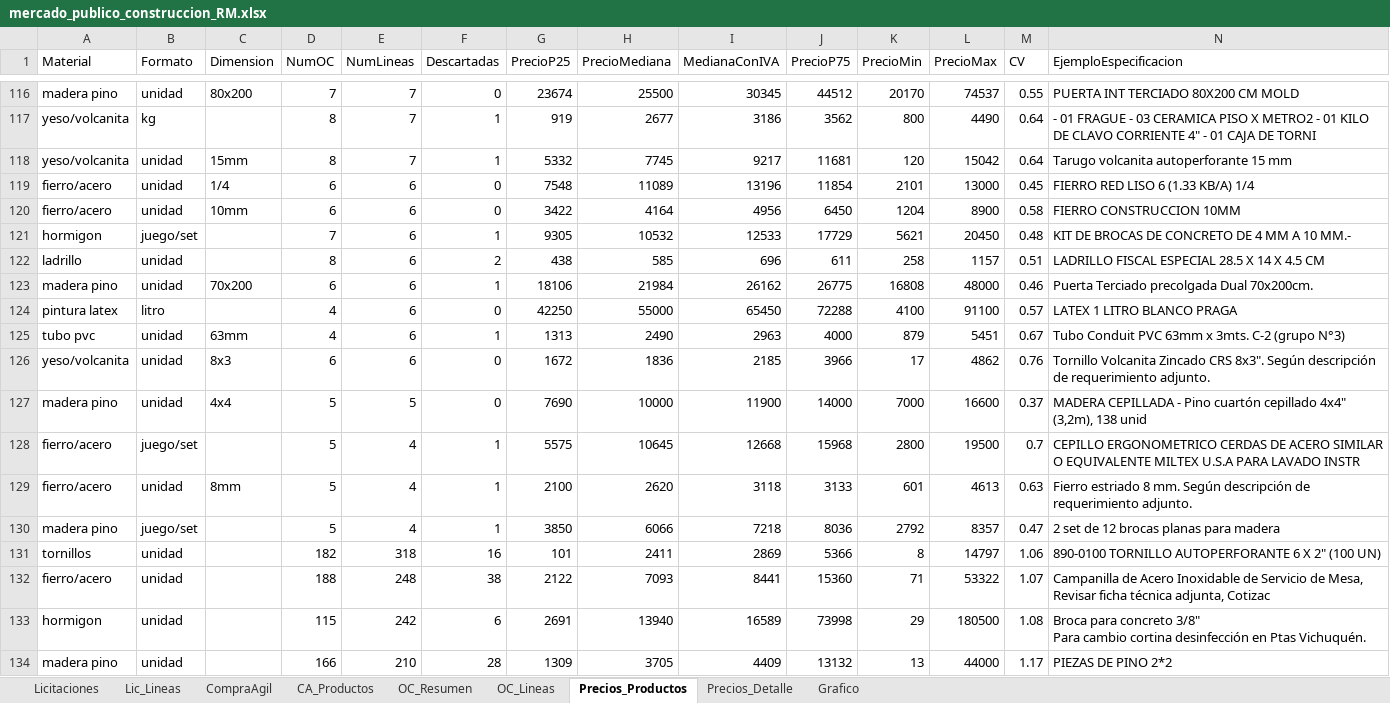
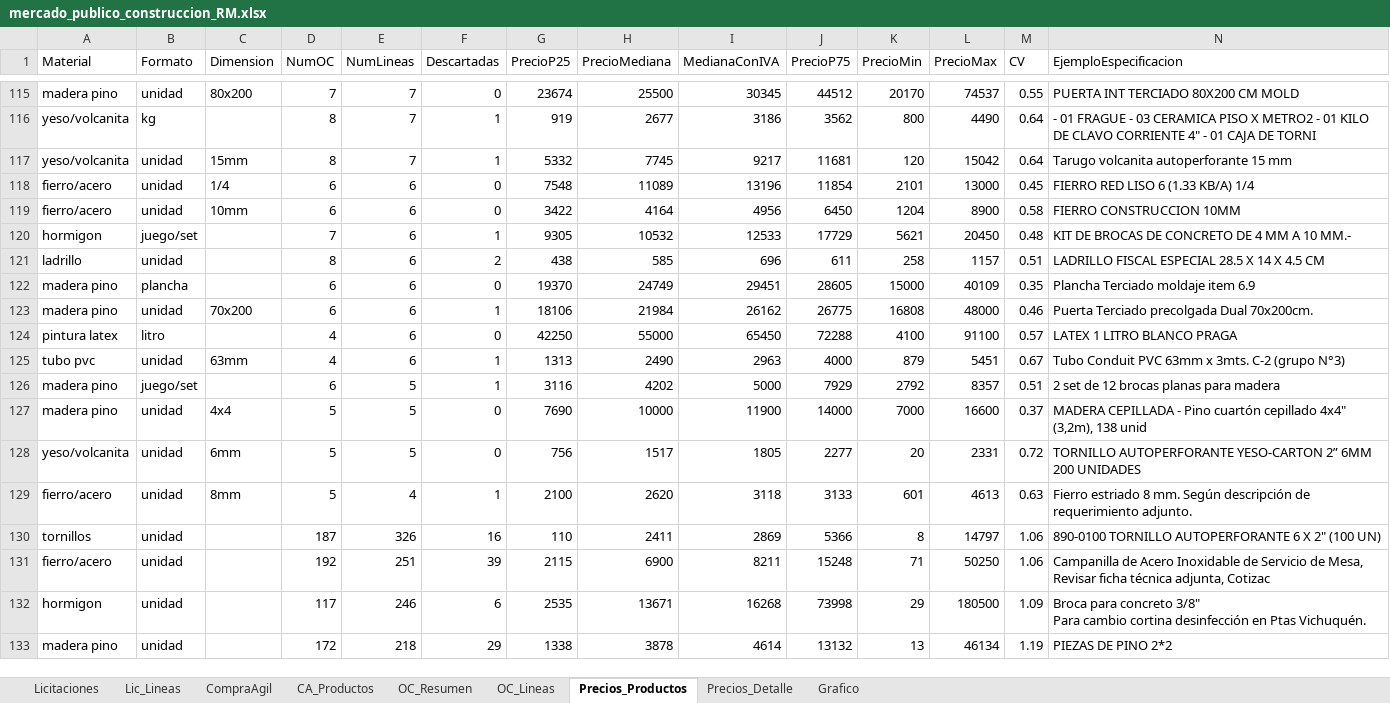
Before and after one commit to tchavarri/monitor-mercado-publico, an Excel workbook: docs/mercado_publico_construccion_RM.xlsx, sheet Precios_Productos, drawn as a sheet; only a part is shown, gaps mark what is left out; values as stored, in another font and other column widths than the file's, no borders; removed rows and columns are numbered as before the commit, all else as after; rows hold the shown columns only; the diff covers the shown part only; the diff names each change by its address in the sheet, - before the commit and + after, or states it on an @@ line.

```diff
--- a/docs/mercado_publico_construccion_RM.xlsx (sheet Precios_Productos)
+++ b/docs/mercado_publico_construccion_RM.xlsx (sheet Precios_Productos)
+row 122: madera pino | plancha |  | 6 | 6 | 0 | 19370 | 24749 | 29451 | 28605 | 15000 | 40109 | 0.35 | Plancha Terciado moldaje item 6.9
-row 126: yeso/volcanita | unidad | 8x3 | 6 | 6 | 0 | 1672 | 1836 | 2185 | 3966 | 17 | 4862 | 0.76 | Tornillo Volcanita Zincado CRS 8x3". Según descripción de requerimiento adjunto.
+row 126: madera pino | juego/set |  | 6 | 5 | 1 | 3116 | 4202 | 5000 | 7929 | 2792 | 8357 | 0.51 | 2 set de 12 brocas planas para madera
-row 128: fierro/acero | juego/set |  | 5 | 4 | 1 | 5575 | 10645 | 12668 | 15968 | 2800 | 19500 | 0.7 | CEPILLO ERGONOMETRICO CERDAS DE ACERO SIMILAR O EQUIVALENTE MILTEX U.S.A PARA LAVADO INSTR
+row 128: yeso/volcanita | unidad | 6mm | 5 | 5 | 0 | 756 | 1517 | 1805 | 2277 | 20 | 2331 | 0.72 | TORNILLO AUTOPERFORANTE YESO-CARTON 2” 6MM 200 UNIDADES
-row 130: madera pino | juego/set |  | 5 | 4 | 1 | 3850 | 6066 | 7218 | 8036 | 2792 | 8357 | 0.47 | 2 set de 12 brocas planas para madera
-D130 (NumOC): 182
+D130 (NumOC): 187
-E130 (NumLineas): 318
+E130 (NumLineas): 326
-G130 (PrecioP25): 101
+G130 (PrecioP25): 110
-D131 (NumOC): 188
+D131 (NumOC): 192
-E131 (NumLineas): 248
+E131 (NumLineas): 251
-F131 (Descartadas): 38
+F131 (Descartadas): 39
-G131 (PrecioP25): 2122
+G131 (PrecioP25): 2115
-H131 (PrecioMediana): 7093
+H131 (PrecioMediana): 6900
-I131 (MedianaConIVA): 8441
+I131 (MedianaConIVA): 8211
-J131 (PrecioP75): 15360
+J131 (PrecioP75): 15248
-L131 (PrecioMax): 53322
+L131 (PrecioMax): 50250
-M131 (CV): 1.07
+M131 (CV): 1.06
-D132 (NumOC): 115
+D132 (NumOC): 117
-E132 (NumLineas): 242
+E132 (NumLineas): 246
-G132 (PrecioP25): 2691
+G132 (PrecioP25): 2535
-H132 (PrecioMediana): 13940
+H132 (PrecioMediana): 13671
-I132 (MedianaConIVA): 16589
+I132 (MedianaConIVA): 16268
-M132 (CV): 1.08
+M132 (CV): 1.09
-D133 (NumOC): 166
+D133 (NumOC): 172
-E133 (NumLineas): 210
+E133 (NumLineas): 218
-F133 (Descartadas): 28
+F133 (Descartadas): 29
-G133 (PrecioP25): 1309
+G133 (PrecioP25): 1338
-H133 (PrecioMediana): 3705
+H133 (PrecioMediana): 3878
-I133 (MedianaConIVA): 4409
+I133 (MedianaConIVA): 4614
-L133 (PrecioMax): 44000
+L133 (PrecioMax): 46134
-M133 (CV): 1.17
+M133 (CV): 1.19
```
Also changed, not shown: 18 added rows, 17 removed rows and 143 edited cells elsewhere in this sheet, sheet OC_Lineas, sheet OC_Resumen, sheet Precios_Detalle, sheet CA_Productos, sheet CompraAgil, sheet Lic_Lineas, 1 more sheet, charts or pictures, 4 other files.
